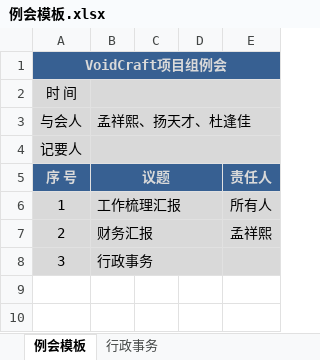
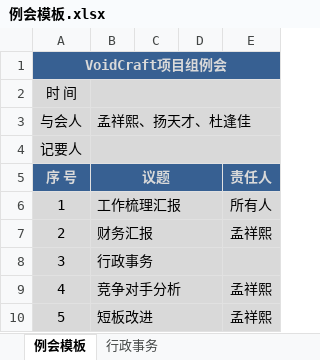
Before and after one commit to fomjar/ski, an Excel workbook: doc/例会模板.xlsx, sheet 例会模板, drawn as a sheet; values as stored, in another font and other column widths than the file's, no borders; the diff names each change by its address in the sheet, - before the commit and + after, or states it on an @@ line.

```diff
--- a/doc/例会模板.xlsx (sheet 例会模板)
+++ b/doc/例会模板.xlsx (sheet 例会模板)
+row 9: 4 | 竞争对手分析 |  |  | 孟祥熙
+row 10: 5 | 短板改进 |  |  | 孟祥熙
```
Also changed, not shown: doc/版本规划.xlsx, 19 other files.
